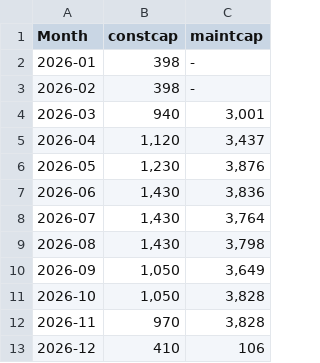
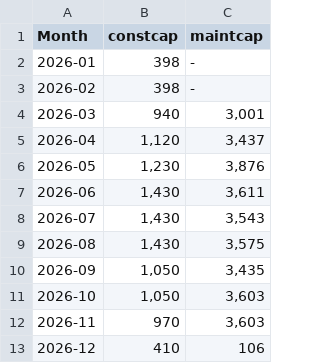
Before and after one commit to paulwinckers/sales-dashboard, a CSV file: data/capacity.csv, drawn as a sheet.

Commit message:
Update maintenance capacity hours Jun–Nov 2026

```diff
--- a/data/capacity.csv
+++ b/data/capacity.csv
@@ -6,8 +6,8 @@ Month,constcap,maintcap
 2026-05,"1,230","3,876"
-2026-06,"1,430","3,836"
-2026-07,"1,430","3,764"
-2026-08,"1,430","3,798"
-2026-09,"1,050","3,649"
-2026-10,"1,050","3,828"
-2026-11,970,"3,828"
+2026-06,"1,430","3,611"
+2026-07,"1,430","3,543"
+2026-08,"1,430","3,575"
+2026-09,"1,050","3,435"
+2026-10,"1,050","3,603"
+2026-11,970,"3,603"
 2026-12,410,106
```
